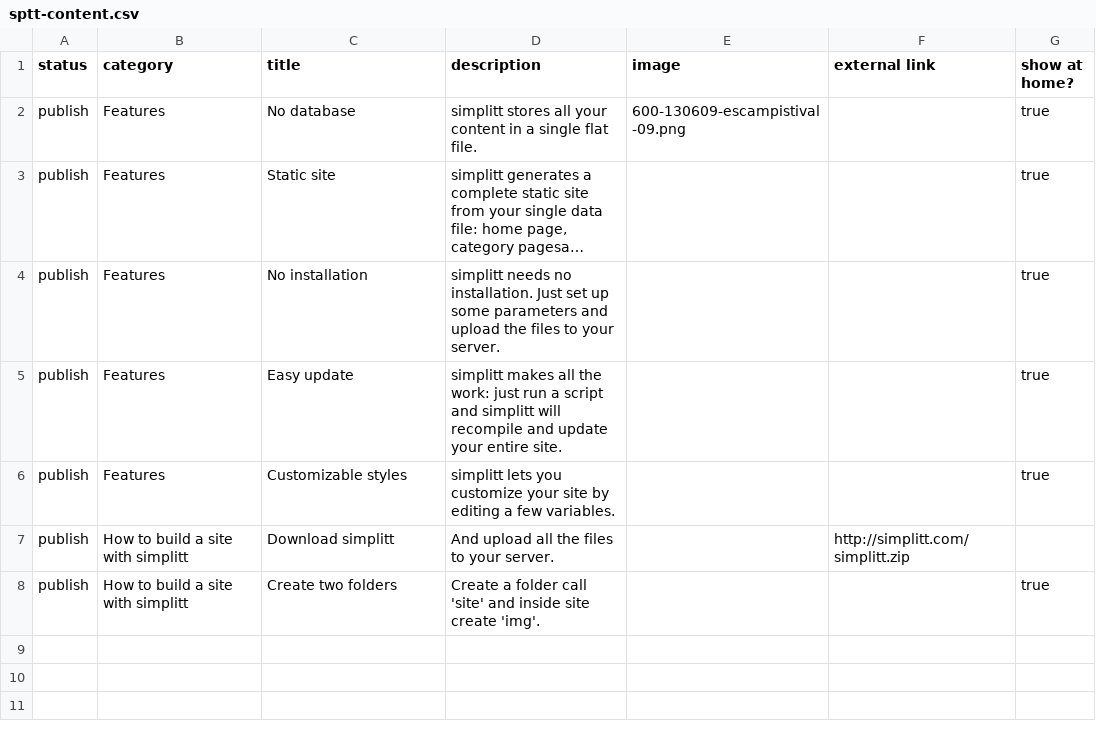
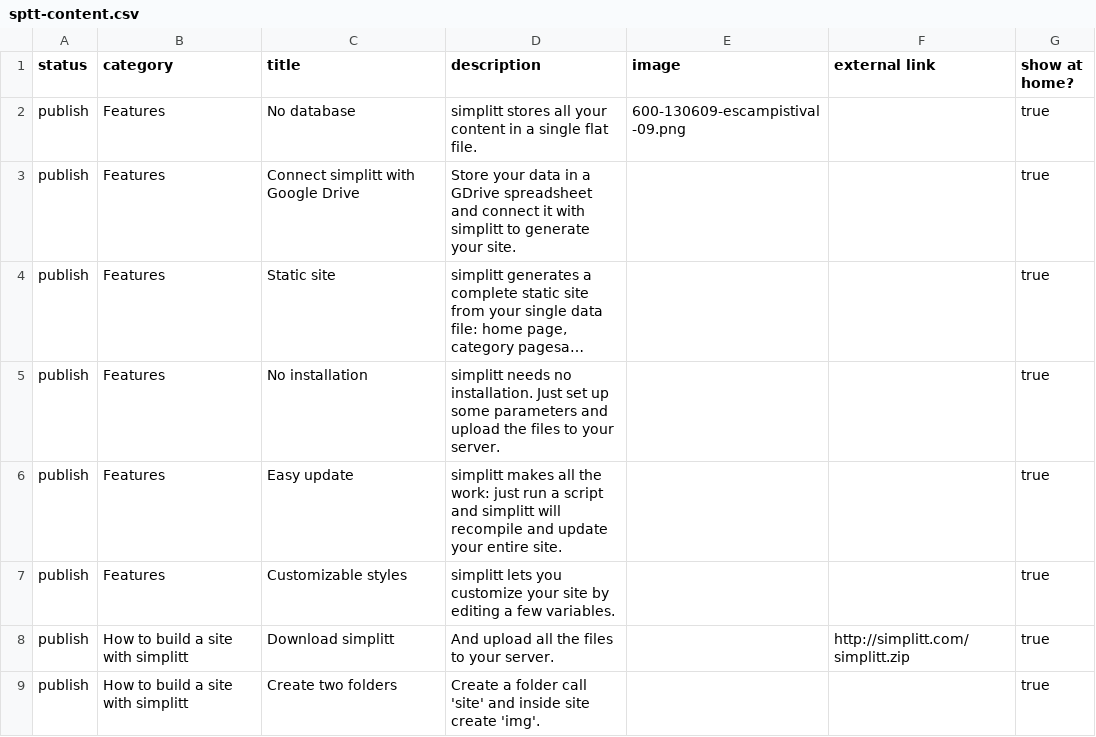
Before and after one commit to skotperez/simplitt, a CSV file: sptt-content.csv, drawn as a sheet; long unchanged cells end in …; addresses are those after the commit; the diff names each change by its address in the sheet, - before the commit and + after, or states it on an @@ line.

Commit message:
modules system to compile the site using php ob_start function

```diff
--- a/sptt-content.csv
+++ b/sptt-content.csv
+row 3: publish | Features | Connect simplitt with Google Drive | Store your data in a GDrive spreadsheet and connect it with simplitt to generate your site. |  |  | true
-G8 (show at home?): (empty)
+G8 (show at home?): true
```
Also changed, not shown: 12 other files.
